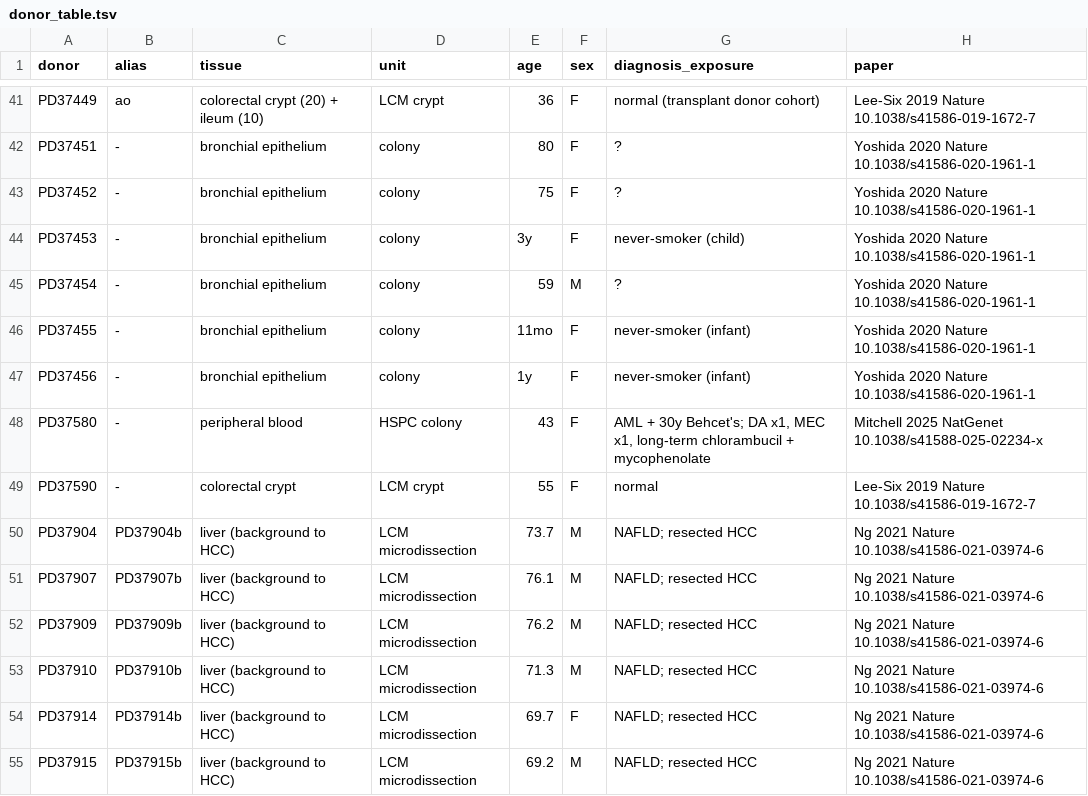
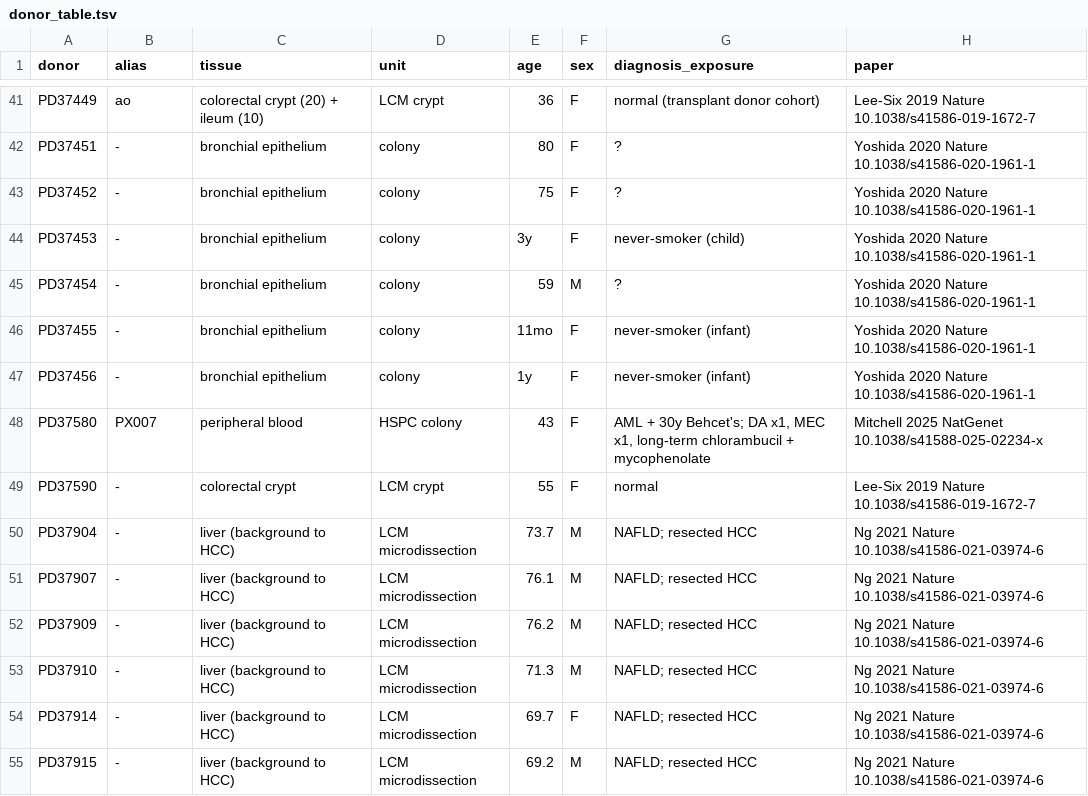
Before and after one commit to jeremydeuel/PEAR-TREE, a TSV file: cluster/trees/donor_table.tsv, drawn as a sheet; only a part is shown, gaps mark what is left out; the diff covers the shown part only; the diff names each change by its address in the sheet, - before the commit and + after, or states it on an @@ line.

```diff
--- a/cluster/trees/donor_table.tsv
+++ b/cluster/trees/donor_table.tsv
-B48 (alias): -
+B48 (alias): PX007
-B50 (alias): PD37904b
+B50 (alias): -
-B51 (alias): PD37907b
+B51 (alias): -
-B52 (alias): PD37909b
+B52 (alias): -
-B53 (alias): PD37910b
+B53 (alias): -
-B54 (alias): PD37914b
+B54 (alias): -
-B55 (alias): PD37915b
+B55 (alias): -
```
Also changed, not shown: 1 added row and 102 edited cells elsewhere in this file.
